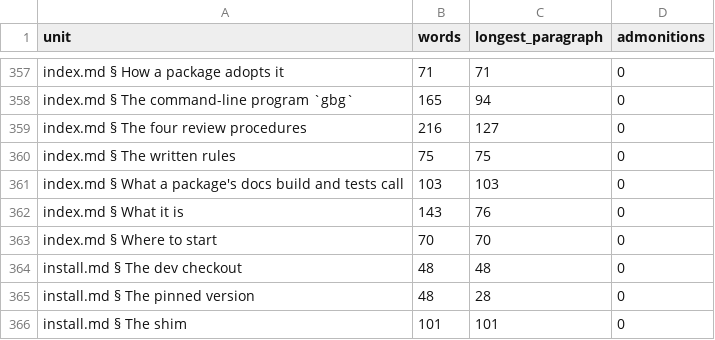
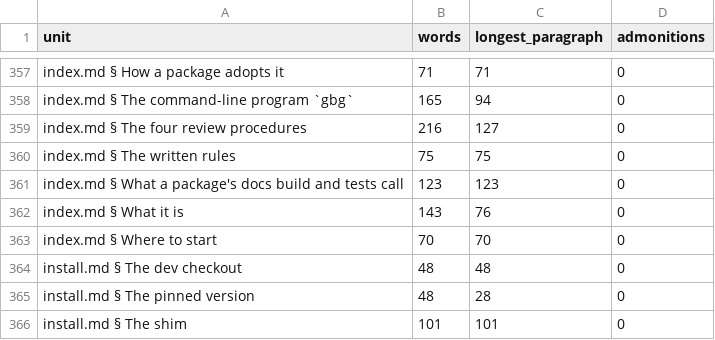
Before and after one commit to GrigorySarnitsky/GBGCodingTools.jl, a CSV file: docs/prose_shape.csv, drawn as a sheet; only a part is shown, gaps mark what is left out.

```diff
--- a/docs/prose_shape.csv
+++ b/docs/prose_shape.csv
@@ -360,3 +360,3 @@ unit,words,longest_paragraph,admonitions
 "index.md § The written rules",75,75,0
-"index.md § What a package's docs build and tests call",103,103,0
+"index.md § What a package's docs build and tests call",123,123,0
 "index.md § What it is",143,76,0
```
Also changed, not shown: 28 other files.
